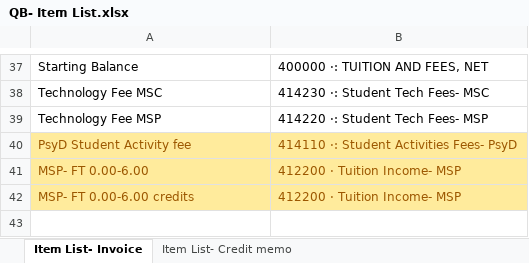
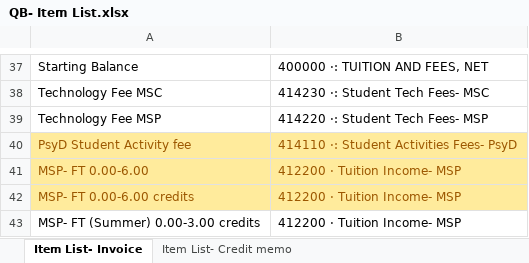
Before and after one commit to RaoHammas/PopuliQB-Sync, an Excel workbook: PopuliQB_Tool/QB- Item List.xlsx, sheet Item List- Invoice, drawn as a sheet; only a part is shown, gaps mark what is left out; values as stored, in another font and other column widths than the file's, no borders; the diff names each change by its address in the sheet, - before the commit and + after, or states it on an @@ line.

```diff
--- a/PopuliQB_Tool/QB- Item List.xlsx (sheet Item List- Invoice)
+++ b/PopuliQB_Tool/QB- Item List.xlsx (sheet Item List- Invoice)
+row 43: MSP- FT (Summer) 0.00-3.00 credits | 412200 · Tuition Income- MSP
```
Also changed, not shown: 5 other files.
